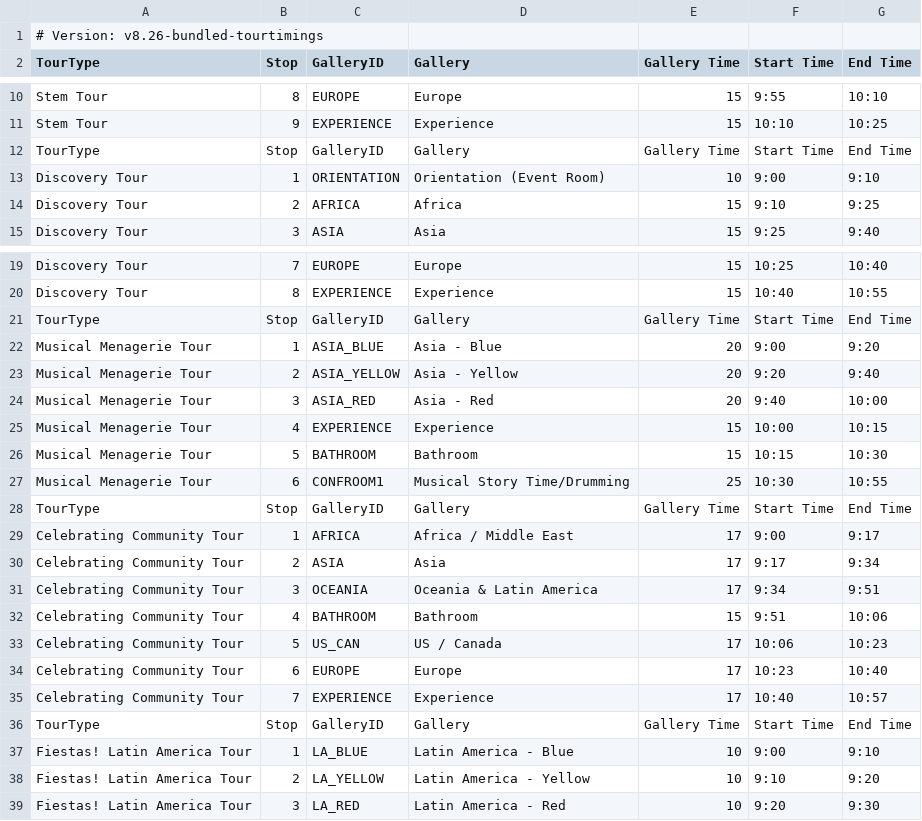
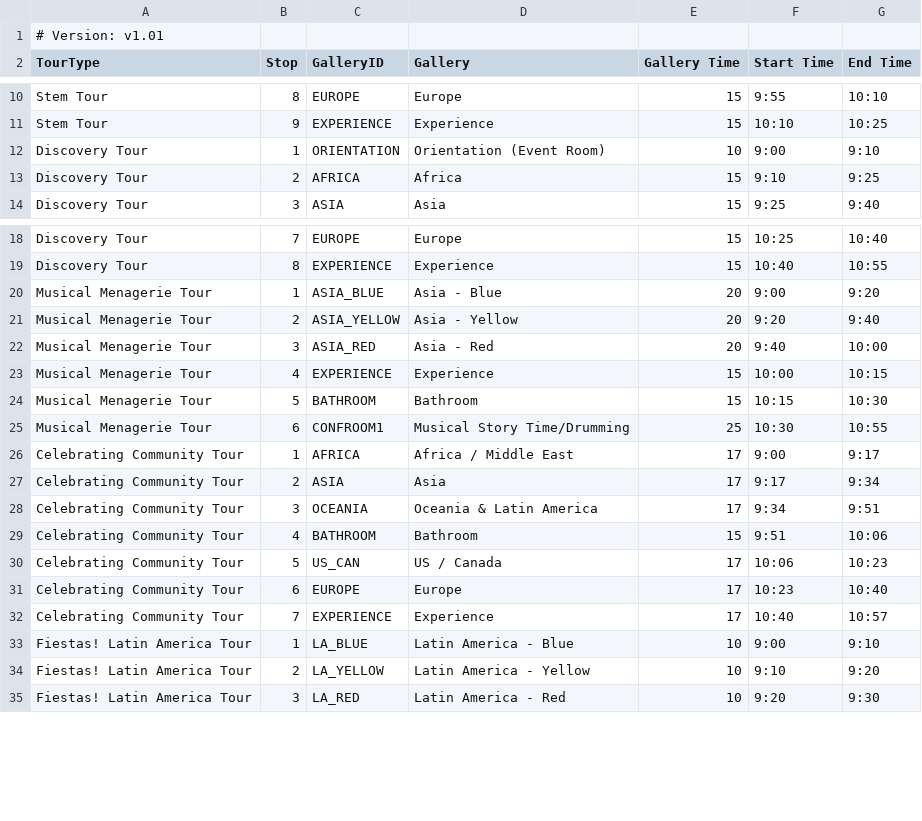
Before and after one commit to KerryOlsson/toursync-data, a CSV file: Tour Timings.csv, drawn as a sheet; only a part is shown, gaps mark what is left out; the diff names each change by its address in the sheet, - before the commit and + after, or states it on an @@ line.

Commit message:
Update Tour Timings.csv

```diff
--- a/Tour Timings.csv
+++ b/Tour Timings.csv
-A1 (TourType): # Version: v8.26-bundled-tourtimings
+A1 (TourType): # Version: v1.01
-row 12: TourType | Stop | GalleryID | Gallery | Gallery Time | Start Time | End Time
-row 21: TourType | Stop | GalleryID | Gallery | Gallery Time | Start Time | End Time
-row 28: TourType | Stop | GalleryID | Gallery | Gallery Time | Start Time | End Time
-row 36: TourType | Stop | GalleryID | Gallery | Gallery Time | Start Time | End Time
```
